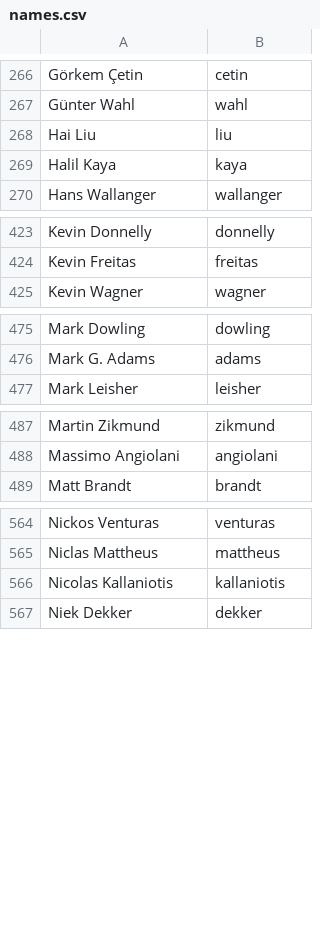
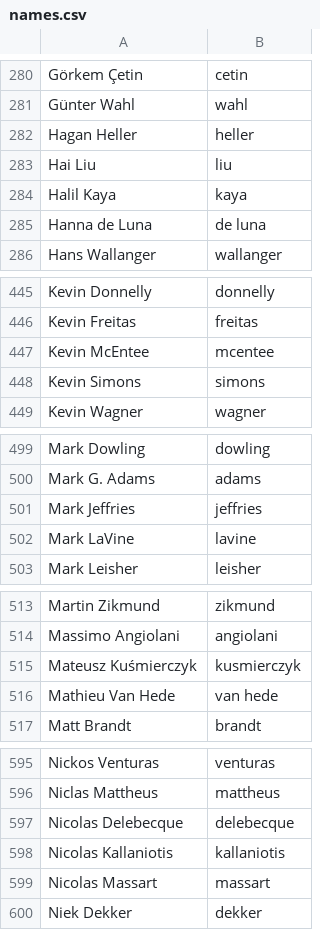
Before and after one commit to twse/random-stuff, a CSV file: names.csv, drawn as a sheet; only a part is shown, gaps mark what is left out; the diff covers the shown part only.

```diff
--- a/names.csv
+++ b/names.csv
@@ -267,4 +281,6 @@ Görkem Çetin,cetin
 Günter Wahl,wahl
+Hagan Heller,heller
 Hai Liu,liu
 Halil Kaya,kaya
+Hanna de Luna,de luna
 Hans Wallanger,wallanger
@@ -424,2 +446,4 @@ Kevin Donnelly,donnelly
 Kevin Freitas,freitas
+Kevin McEntee,mcentee
+Kevin Simons,simons
 Kevin Wagner,wagner
@@ -476,2 +500,4 @@ Mark Dowling,dowling
 Mark G. Adams,adams
+Mark Jeffries,jeffries
+Mark LaVine,lavine
 Mark Leisher,leisher
@@ -488,2 +514,4 @@ Martin Zikmund,zikmund
 Massimo Angiolani,angiolani
+Mateusz Kuśmierczyk,kusmierczyk
+Mathieu Van Hede,van hede
 Matt Brandt,brandt
@@ -565,3 +596,5 @@ Nickos Venturas,venturas
 Niclas Mattheus,mattheus
+Nicolas Delebecque,delebecque
 Nicolas Kallaniotis,kallaniotis
+Nicolas Massart,massart
 Niek Dekker,dekker
```
Also changed, not shown: 29 added rows and 1 edited cell elsewhere in this file.
